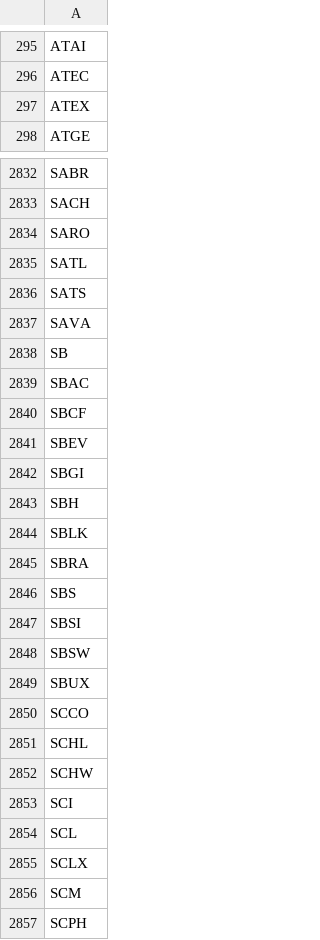
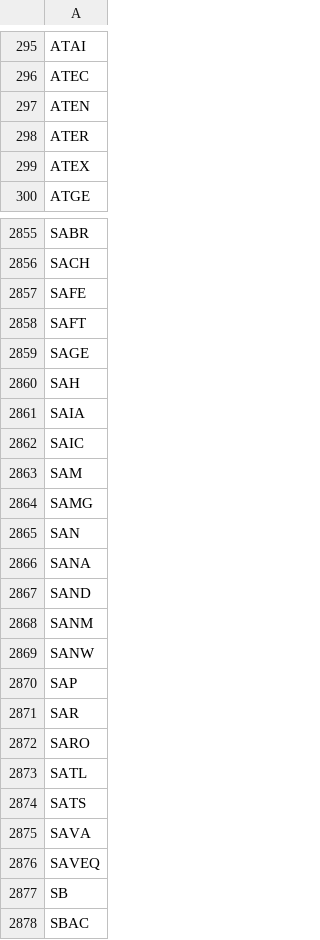
Before and after one commit to melder/symbols_options_csvs, a CSV file: monthlies.csv, drawn as a sheet; only a part is shown, gaps mark what is left out; the shorter side is filled out with more unchanged rows; the diff covers the shown part only.

```diff
--- a/monthlies.csv
+++ b/monthlies.csv
@@ -296,2 +296,4 @@ ATAI
 ATEC
+ATEN
+ATER
 ATEX
@@ -2833,2 +2856,17 @@ SABR
 SACH
+SAFE
+SAFT
+SAGE
+SAH
+SAIA
+SAIC
+SAM
+SAMG
+SAN
+SANA
+SAND
+SANM
+SANW
+SAP
+SAR
 SARO
@@ -2837,2 +2875,3 @@ SATS
 SAVA
+SAVEQ
 SB
```
Also changed, not shown: 34 added rows and 4 removed rows elsewhere in this file, options.csv, weeklies.csv, 1 other file.
